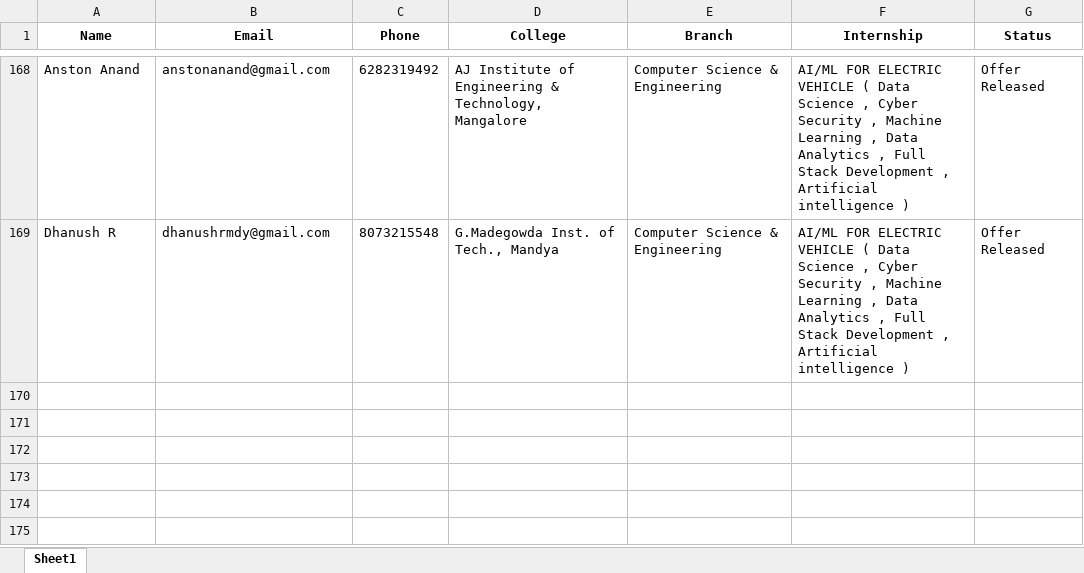
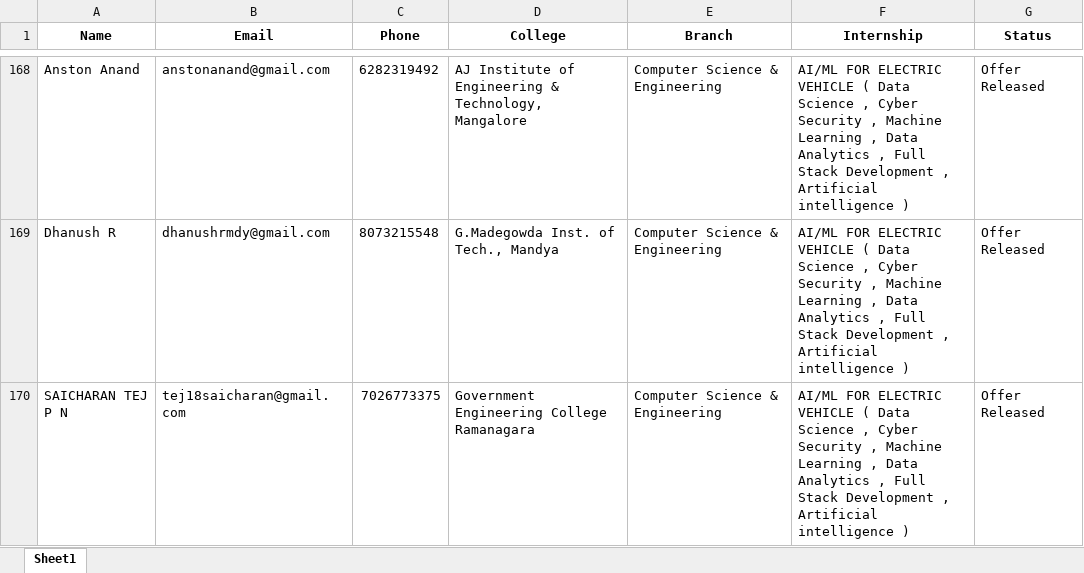
Before and after one commit to ayushgayakwad/visionastraa-website, an Excel workbook: VTU EV Internship Offer Letters/jan_offer_released_applicants_8.xlsx, sheet Sheet1, drawn as a sheet; only a part is shown, gaps mark what is left out; values as stored, in another font and other column widths than the file's, no borders; the diff names each change by its address in the sheet, - before the commit and + after, or states it on an @@ line.

```diff
--- a/VTU EV Internship Offer Letters/jan_offer_released_applicants_8.xlsx (sheet Sheet1)
+++ b/VTU EV Internship Offer Letters/jan_offer_released_applicants_8.xlsx (sheet Sheet1)
+row 170: SAICHARAN TEJ P N | tej18saicharan@gmail.com | 7026773375 | Government Engineering College Ramanagara | Computer Science & Engineering | AI/ML FOR ELECTRIC VEHICLE ( Data Science , Cyber Security , Machine Learning , Data Analytics , Full Stack Development , Artificial intelligence ) | Offer Released
```
Also changed, not shown: 1 other file.
